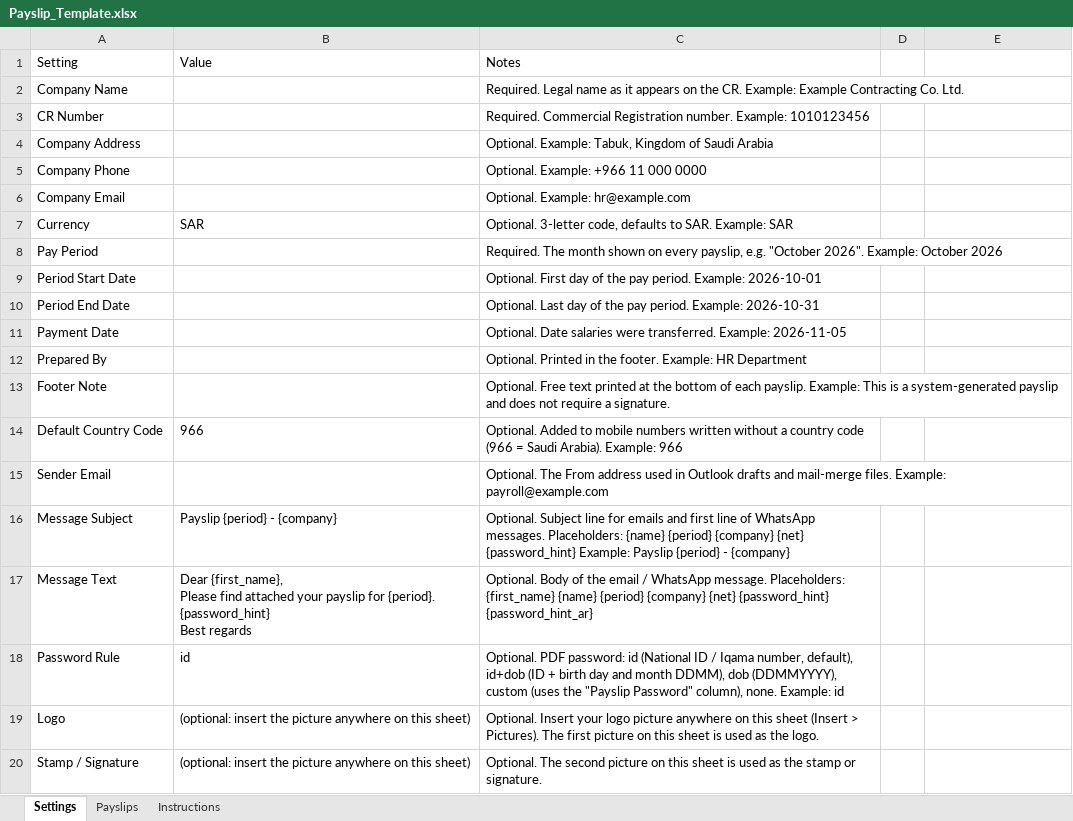
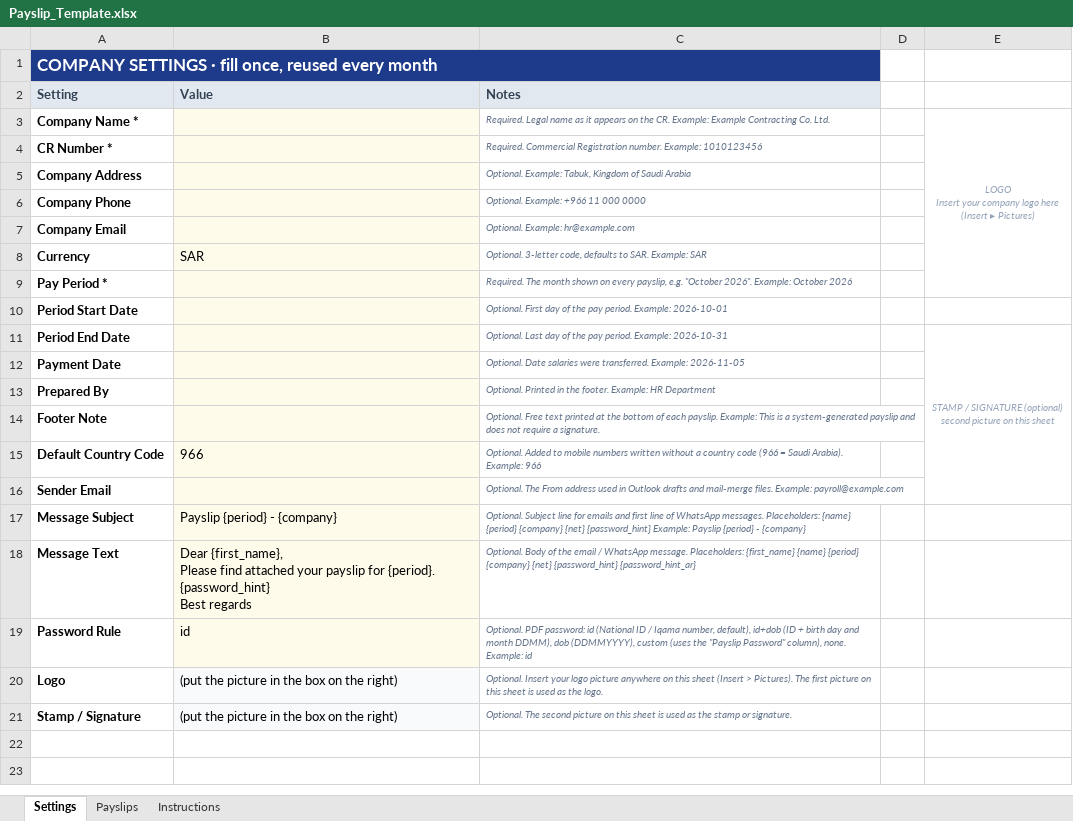
Before and after one commit to Maknistong68/Payslip, an Excel workbook: samples/Payslip_Template.xlsx, sheet Settings, drawn as a sheet; values as stored, in another font and other column widths than the file's, no borders; addresses are those after the commit; ↵ is a line break in a cell; the diff names each change by its address in the sheet, - before the commit and + after, or states it on an @@ line.

```diff
--- a/samples/Payslip_Template.xlsx (sheet Settings)
+++ b/samples/Payslip_Template.xlsx (sheet Settings)
+row 1: COMPANY SETTINGS · fill once, reused every month
@@ A2:C2 bold: off → on, fill: none → #E2E8F0, text colour: black → #334155 @@
-A3 (Setting): Company Name
+A3 (Setting): Company Name *
-A3:A21 bold: off
+A3:A21 bold: on
-B3:B19 fill: none
+B3:B19 fill: #FFFBEB
@@ C3:C21 italic: off → on, text colour: black → #64748B, text size: smaller @@
-E3: (empty)
+E3: LOGO ↵ Insert your company logo here ↵ (Insert ▸ Pictures)
+E3:E9 merged
-A4 (Setting): CR Number
+A4 (Setting): CR Number *
-A9 (Setting): Pay Period
+A9 (Setting): Pay Period *
-E11: (empty)
+E11: STAMP / SIGNATURE (optional) ↵ second picture on this sheet
+E11:E16 merged
-B20:B21 (Value): (optional: insert the picture anywhere on this sheet)
+B20:B21 (Value): (put the picture in the box on the right)
-B20:B21 fill: none
+B20:B21 fill: #F8FAFC
```
Also changed, not shown: sheet Payslips, sheet Instructions, samples/Sample_Payslips.xlsx, 11 other files.
